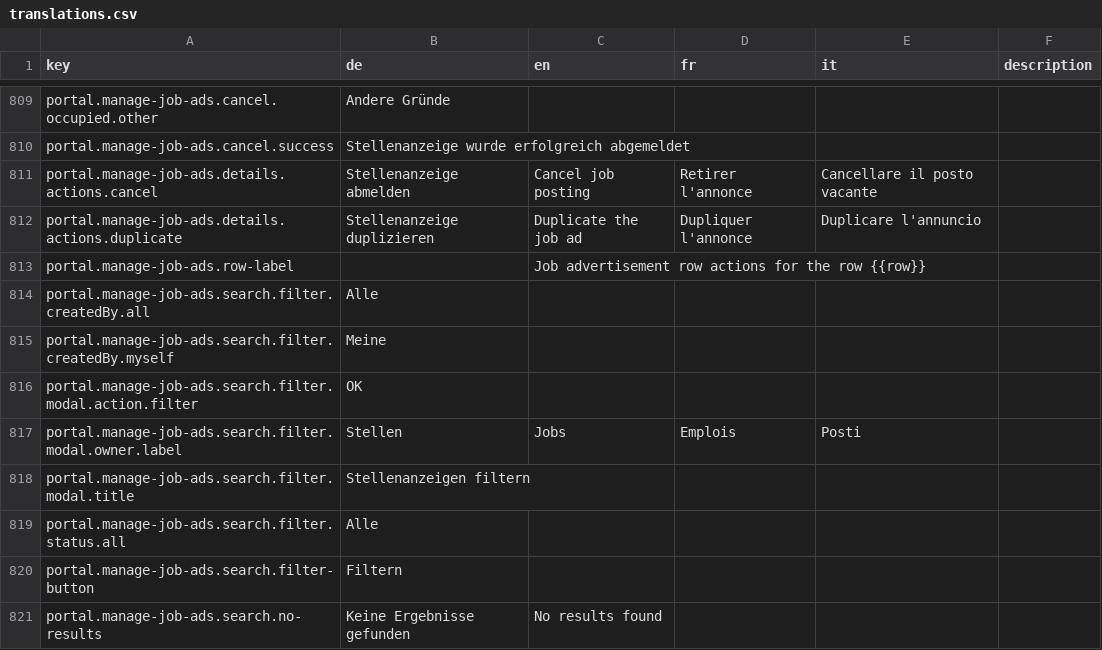
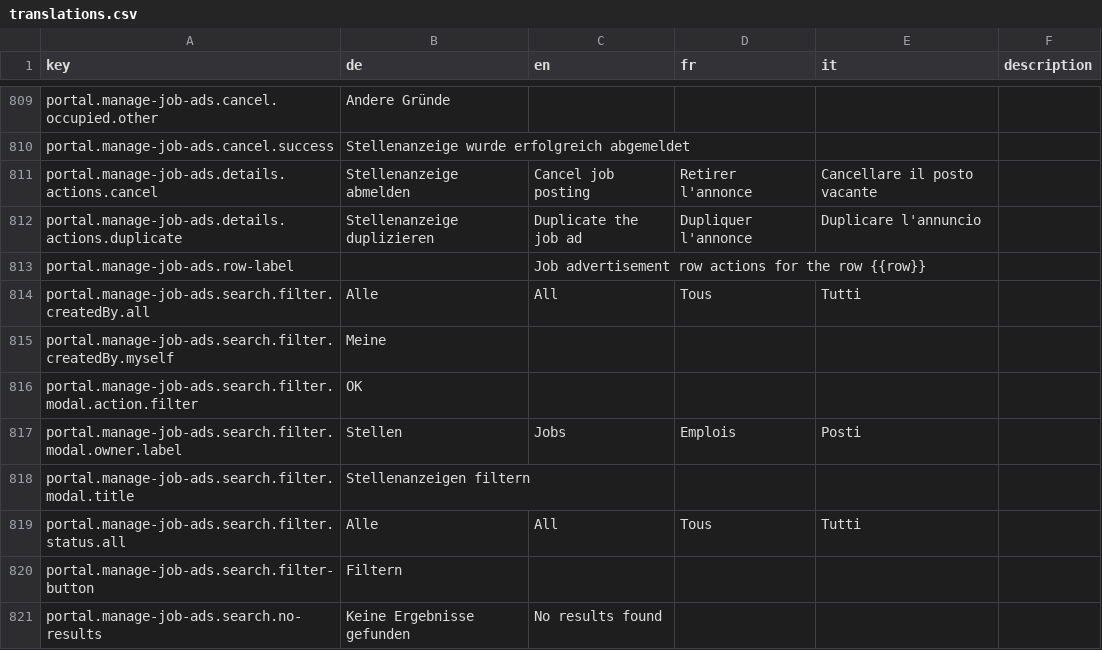
Before and after one commit to FeatureToggleStudy/alv-portal, a CSV file: alv-portal-ui/translations.csv, drawn as a sheet; only a part is shown, gaps mark what is left out.

Commit message:
duplicates, also translation fixes after merging

```diff
--- a/alv-portal-ui/translations.csv
+++ b/alv-portal-ui/translations.csv
@@ -813,3 +813,3 @@ portal.manage-job-ads.details.actions.duplicate,Stellenanzeige duplizieren,Dupli
 portal.manage-job-ads.row-label,,Job advertisement row actions for the row {{row}},,,
-portal.manage-job-ads.search.filter.createdBy.all,Alle,,,,
+portal.manage-job-ads.search.filter.createdBy.all,Alle,All,Tous,Tutti,
 portal.manage-job-ads.search.filter.createdBy.myself,Meine,,,,
@@ -818,3 +818,3 @@ portal.manage-job-ads.search.filter.modal.owner.label,Stellen,Jobs,Emplois,Posti
 portal.manage-job-ads.search.filter.modal.title,Stellenanzeigen filtern,,,,
-portal.manage-job-ads.search.filter.status.all,Alle,,,,
+portal.manage-job-ads.search.filter.status.all,Alle,All,Tous,Tutti,
 portal.manage-job-ads.search.filter-button,Filtern,,,,
```
Also changed, not shown: 1 other file.
